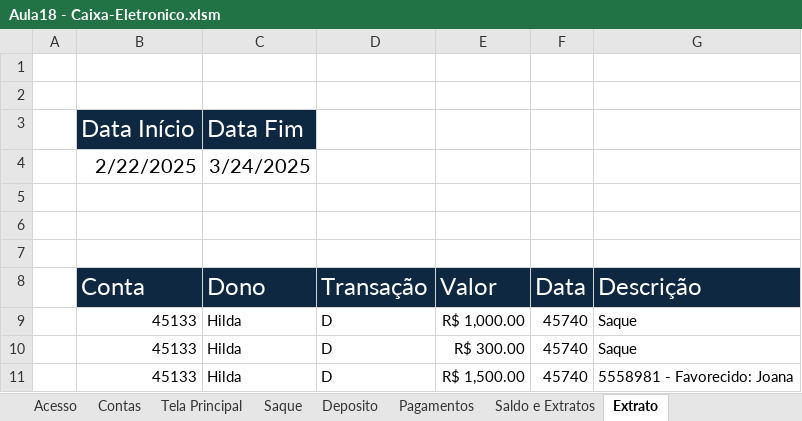
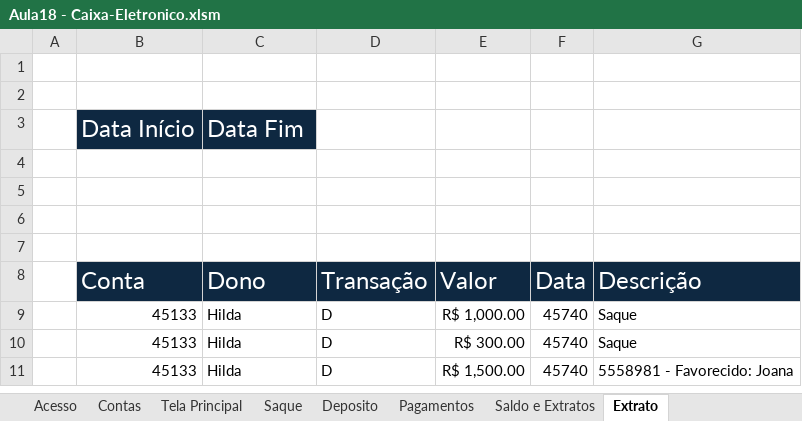
Before and after one commit to Rodr1goCN/EXCEL-POWER-BI, an Excel workbook: Excel/Userform/Aula18 - Caixa-Eletronico.xlsm, sheet Extrato, drawn as a sheet; values as stored, in another font and other column widths than the file's, no borders; charts and pictures not drawn; the diff names each change by its address in the sheet, - before the commit and + after, or states it on an @@ line.

Commit message:
Aula18 - Caixa-Eletronico

```diff
--- a/Excel/Userform/Aula18 - Caixa-Eletronico.xlsm (sheet Extrato)
+++ b/Excel/Userform/Aula18 - Caixa-Eletronico.xlsm (sheet Extrato)
-row 4:  | 2/22/2025 | 3/24/2025
+row 4: (empty)
```
Also changed, not shown: charts or pictures.
